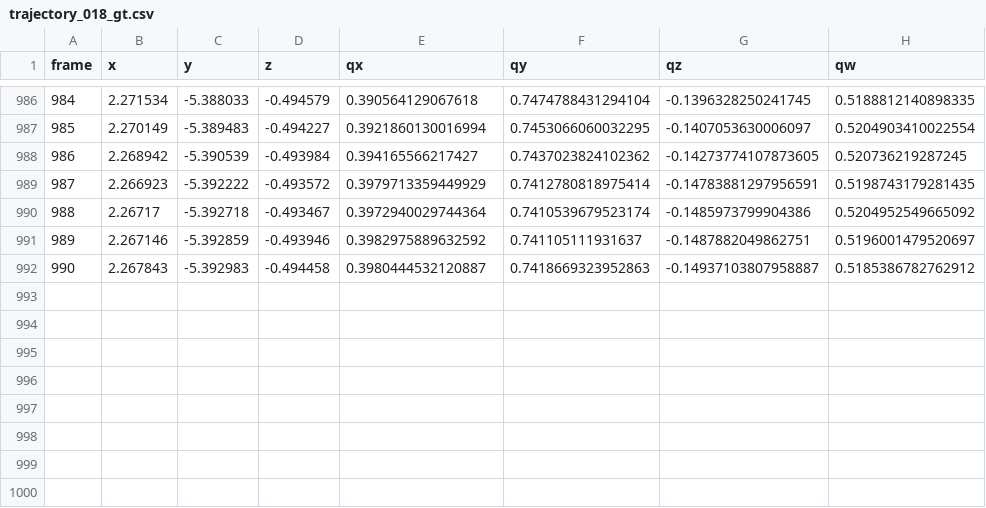
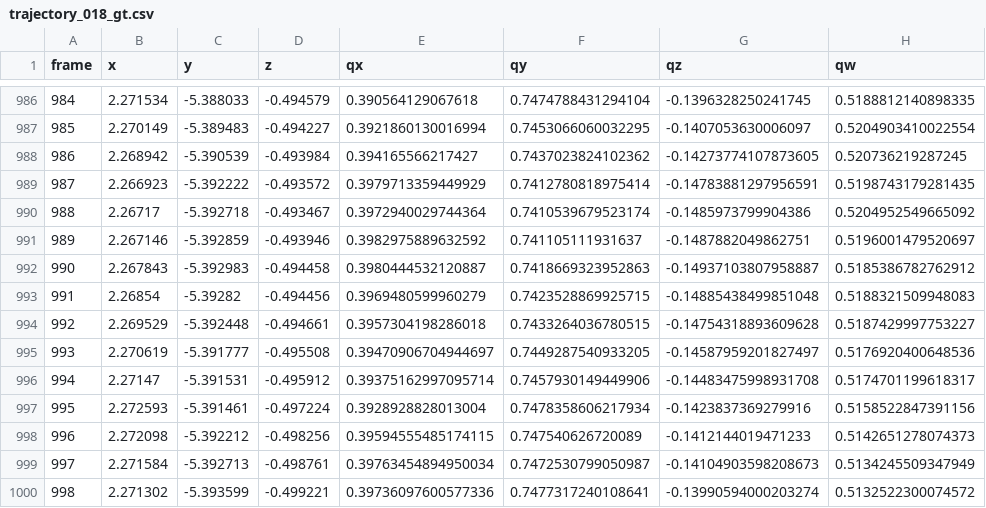
Before and after one commit to yfzzzyyls/VIFT_AEA, a CSV file: evaluation_from_scratch/trajectory_018_gt.csv, drawn as a sheet; only a part is shown, gaps mark what is left out; the diff names each change by its address in the sheet, - before the commit and + after, or states it on an @@ line.

```diff
--- a/evaluation_from_scratch/trajectory_018_gt.csv
+++ b/evaluation_from_scratch/trajectory_018_gt.csv
+row 993: 991 | 2.26854 | -5.39282 | -0.494456 | 0.3969480599960279 | 0.7423528869925715 | -0.14885438499851048 | 0.5188321509948083
+row 994: 992 | 2.269529 | -5.392448 | -0.494661 | 0.3957304198286018 | 0.7433264036780515 | -0.14754318893609628 | 0.5187429997753227
+row 995: 993 | 2.270619 | -5.391777 | -0.495508 | 0.39470906704944697 | 0.7449287540933205 | -0.14587959201827497 | 0.5176920400648536
+row 996: 994 | 2.27147 | -5.391531 | -0.495912 | 0.39375162997095714 | 0.7457930149449906 | -0.14483475998931708 | 0.5174701199618317
+row 997: 995 | 2.272593 | -5.391461 | -0.497224 | 0.3928928828013004 | 0.7478358606217934 | -0.1423837369279916 | 0.5158522847391156
+row 998: 996 | 2.272098 | -5.392212 | -0.498256 | 0.39594555485174115 | 0.747540626720089 | -0.1412144019471233 | 0.5142651278074373
+row 999: 997 | 2.271584 | -5.392713 | -0.498761 | 0.39763454894950034 | 0.7472530799050987 | -0.14104903598208673 | 0.5134245509347949
+row 1000: 998 | 2.271302 | -5.393599 | -0.499221 | 0.39736097600577336 | 0.7477317240108641 | -0.13990594000203274 | 0.5132522300074572
```
Also changed, not shown: evaluation_from_scratch/trajectory_016_gt.csv, evaluation_from_scratch/trajectory_017_gt.csv, 12 other files.
